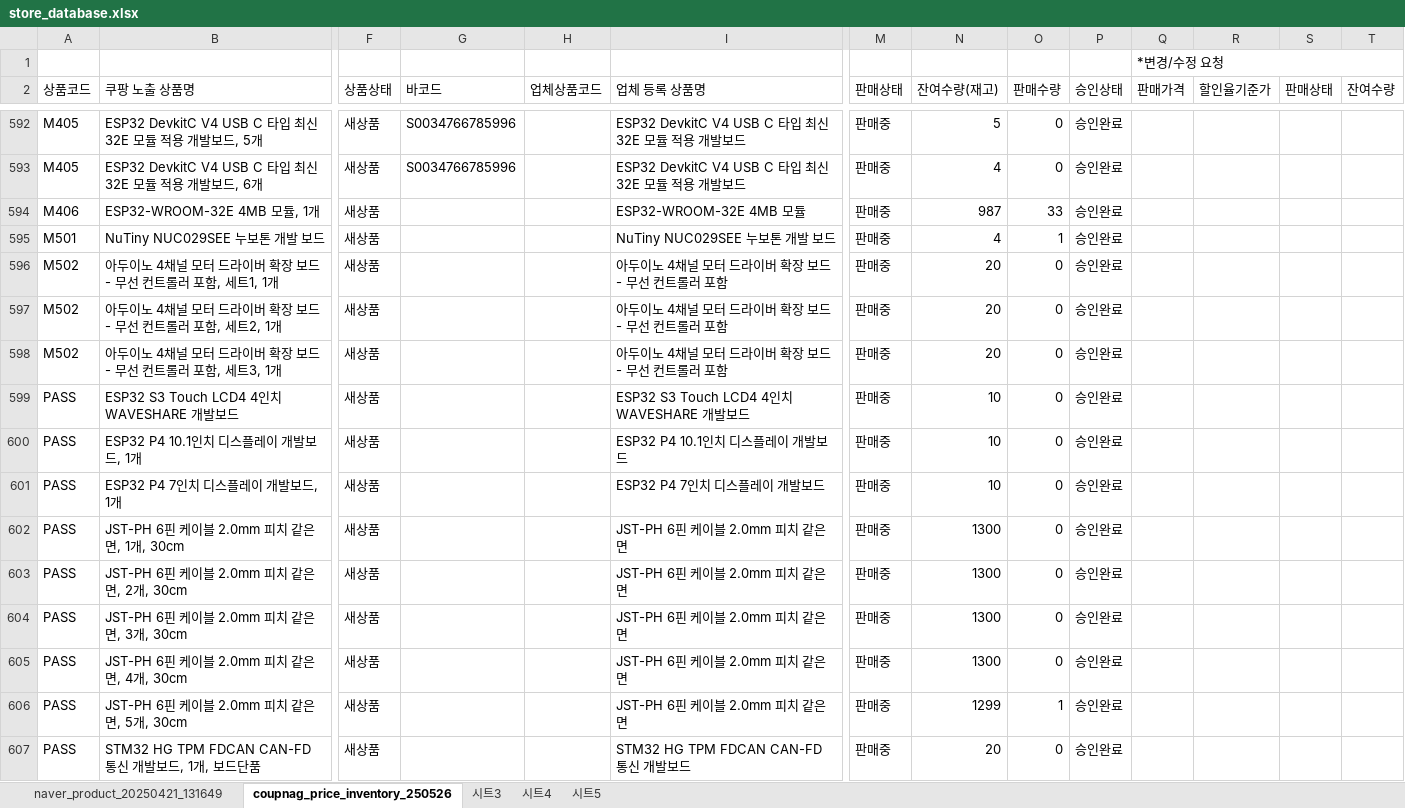
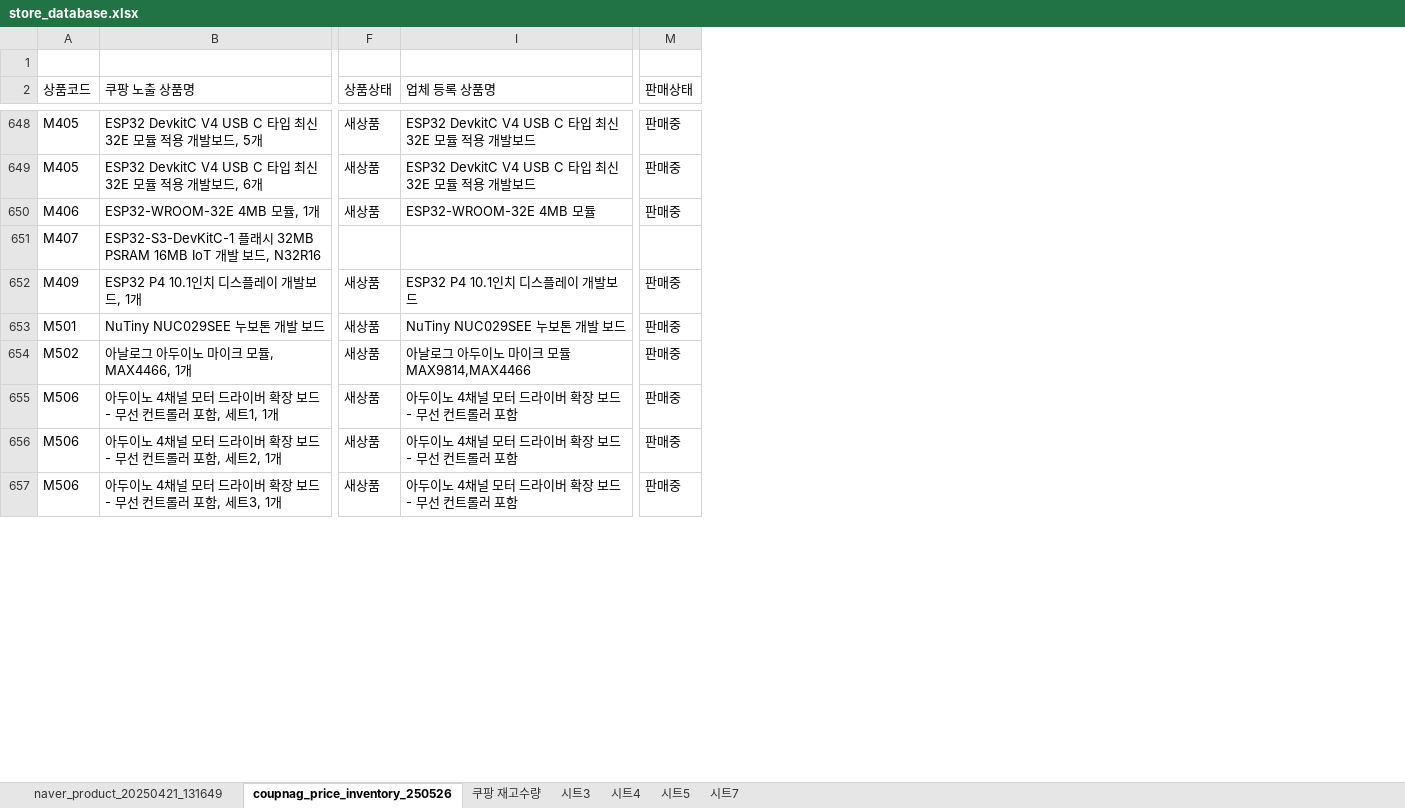
Before and after one commit to Peanut0711/easy-fulfill, an Excel workbook: database/store_database.xlsx, sheet coupnag_price_inventory_250526, drawn as a sheet; only a part is shown, gaps mark what is left out; values as stored, in another font and other column widths than the file's, no cell formats; charts and pictures not drawn; removed rows and columns are numbered as before the commit, all else as after; rows hold the shown columns only; the diff covers the shown part only; the diff names each change by its address in the sheet, - before the commit and + after, or states it on an @@ line.

```diff
--- a/database/store_database.xlsx (sheet coupnag_price_inventory_250526)
+++ b/database/store_database.xlsx (sheet coupnag_price_inventory_250526)
+sheet tab: 쿠팡 재고수량
+sheet tab: 시트7
@@ column G (바코드) hidden, rows 592-593: S0034766785996 | S0034766785996 @@
@@ column H (업체상품코드) hidden, empty @@
@@ column N (잔여수량(재고)) hidden, rows 592-598: 5 | 4 | 987 | 4 | 20 | 20 | 20 @@
@@ column O (판매수량) hidden, rows 592-598: 0 | 0 | 33 | 1 | 0 | 0 | 0 @@
@@ column P (승인상태) hidden, rows 592-598: all 승인완료 @@
@@ column Q (판매가격) hidden, row 1: *변경/수정 요청 @@
@@ column R (할인율기준가) hidden, empty @@
@@ column S (판매상태) hidden, empty @@
@@ column T (잔여수량) hidden, empty @@
+row 651: M407 | ESP32-S3-DevKitC-1 플래시 32MB PSRAM 16MB IoT 개발 보드, N32R16
+row 652: M409 | ESP32 P4 10.1인치 디스플레이 개발보드, 1개 | 새상품 | ESP32 P4 10.1인치 디스플레이 개발보드 | 판매중
+row 654: M502 | 아날로그 아두이노 마이크 모듈, MAX4466, 1개 | 새상품 | 아날로그 아두이노 마이크 모듈 MAX9814,MAX4466 | 판매중
-A655:A657 (상품코드): M502
+A655:A657 (상품코드): M506
-row 599: PASS | ESP32 S3 Touch LCD4 4인치 WAVESHARE 개발보드 | 새상품 |  |  | ESP32 S3 Touch LCD4 4인치 WAVESHARE 개발보드 | 판매중 | 10 | 0 | 승인완료
-row 600: PASS | ESP32 P4 10.1인치 디스플레이 개발보드, 1개 | 새상품 |  |  | ESP32 P4 10.1인치 디스플레이 개발보드 | 판매중 | 10 | 0 | 승인완료
-row 601: PASS | ESP32 P4 7인치 디스플레이 개발보드, 1개 | 새상품 |  |  | ESP32 P4 7인치 디스플레이 개발보드 | 판매중 | 10 | 0 | 승인완료
-row 602: PASS | JST-PH 6핀 케이블 2.0mm 피치 같은면, 1개, 30cm | 새상품 |  |  | JST-PH 6핀 케이블 2.0mm 피치 같은면 | 판매중 | 1300 | 0 | 승인완료
-row 603: PASS | JST-PH 6핀 케이블 2.0mm 피치 같은면, 2개, 30cm | 새상품 |  |  | JST-PH 6핀 케이블 2.0mm 피치 같은면 | 판매중 | 1300 | 0 | 승인완료
-row 604: PASS | JST-PH 6핀 케이블 2.0mm 피치 같은면, 3개, 30cm | 새상품 |  |  | JST-PH 6핀 케이블 2.0mm 피치 같은면 | 판매중 | 1300 | 0 | 승인완료
-row 605: PASS | JST-PH 6핀 케이블 2.0mm 피치 같은면, 4개, 30cm | 새상품 |  |  | JST-PH 6핀 케이블 2.0mm 피치 같은면 | 판매중 | 1300 | 0 | 승인완료
-row 606: PASS | JST-PH 6핀 케이블 2.0mm 피치 같은면, 5개, 30cm | 새상품 |  |  | JST-PH 6핀 케이블 2.0mm 피치 같은면 | 판매중 | 1299 | 1 | 승인완료
-row 607: PASS | STM32 HG TPM FDCAN CAN-FD 통신 개발보드, 1개, 보드단품 | 새상품 |  |  | STM32 HG TPM FDCAN CAN-FD 통신 개발보드 | 판매중 | 20 | 0 | 승인완료
```
Also changed, not shown: 106 added rows, 47 removed rows and 52 edited cells elsewhere in this sheet, sheet naver_product_20250421_131649, cell formats, charts or pictures.
